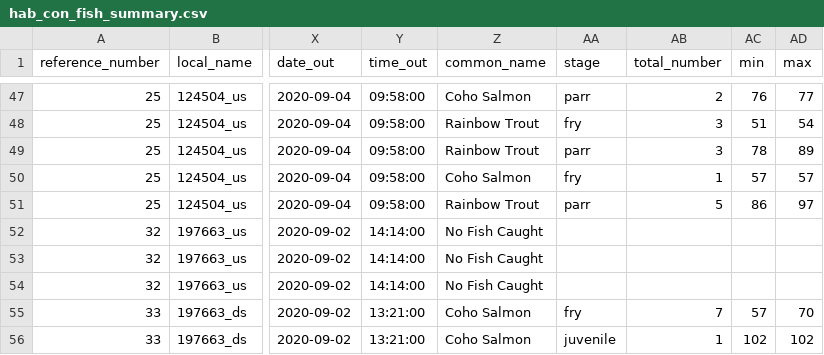
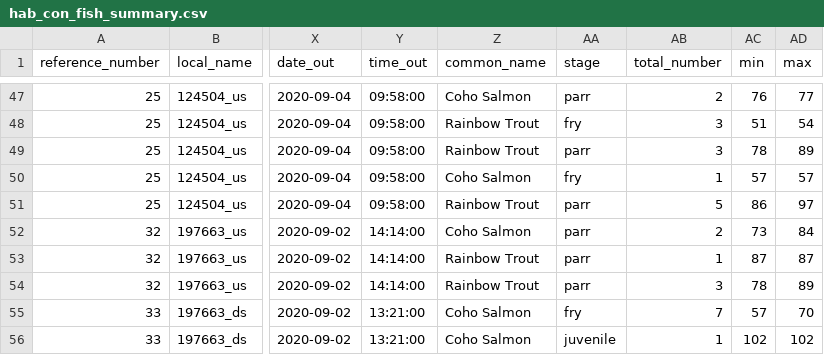
Before and after one commit to NewGraphEnvironment/fish_passage_bulkley_2020_reporting, a CSV file: data/extracted_inputs/hab_con_fish_summary.csv, drawn as a sheet; only a part is shown, gaps mark what is left out; the diff names each change by its address in the sheet, - before the commit and + after, or states it on an @@ line.

Commit message:
add the upstream johnny david mt trap results that were missed

```diff
--- a/data/extracted_inputs/hab_con_fish_summary.csv
+++ b/data/extracted_inputs/hab_con_fish_summary.csv
-Z52 (common_name): No Fish Caught
+Z52 (common_name): Coho Salmon
-AA52:AA54 (stage): (empty)
+AA52:AA54 (stage): parr
-AB52 (total_number): (empty)
+AB52 (total_number): 2
-AC52 (min): (empty)
+AC52 (min): 73
-AD52 (max): (empty)
+AD52 (max): 84
-Z53:Z54 (common_name): No Fish Caught
+Z53:Z54 (common_name): Rainbow Trout
-AB53 (total_number): (empty)
+AB53 (total_number): 1
-AC53 (min): (empty)
+AC53 (min): 87
-AD53 (max): (empty)
+AD53 (max): 87
-AB54 (total_number): (empty)
+AB54 (total_number): 3
-AC54 (min): (empty)
+AC54 (min): 78
-AD54 (max): (empty)
+AD54 (max): 89
```
